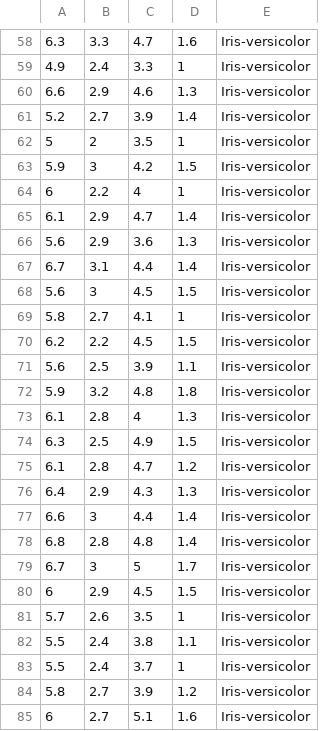
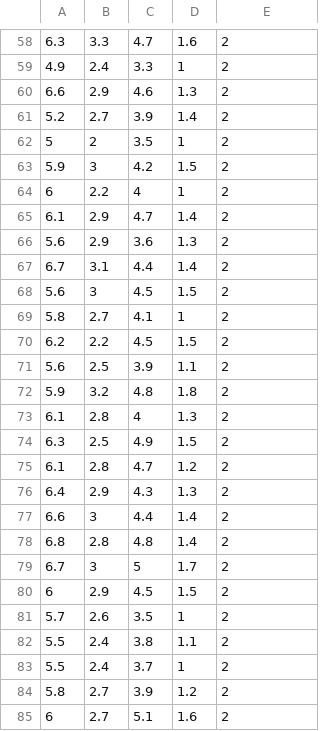
Before and after one commit to zzmeii/log_kw, a CSV file: irisDataNoHeadCommaSemititles.csv, drawn as a sheet; only a part is shown, gaps mark what is left out; the diff covers the shown part only.

```diff
--- a/irisDataNoHeadCommaSemititles.csv
+++ b/irisDataNoHeadCommaSemititles.csv
@@ -58,28 +58,28 @@
-6.3,3.3,4.7,1.6,Iris-versicolor
-4.9,2.4,3.3,1  ,Iris-versicolor
-6.6,2.9,4.6,1.3,Iris-versicolor
-5.2,2.7,3.9,1.4,Iris-versicolor
-5  ,2  ,3.5,1  ,Iris-versicolor
-5.9,3  ,4.2,1.5,Iris-versicolor
-6  ,2.2,4  ,1  ,Iris-versicolor
-6.1,2.9,4.7,1.4,Iris-versicolor
-5.6,2.9,3.6,1.3,Iris-versicolor
-6.7,3.1,4.4,1.4,Iris-versicolor
-5.6,3  ,4.5,1.5,Iris-versicolor
-5.8,2.7,4.1,1  ,Iris-versicolor
-6.2,2.2,4.5,1.5,Iris-versicolor
-5.6,2.5,3.9,1.1,Iris-versicolor
-5.9,3.2,4.8,1.8,Iris-versicolor
-6.1,2.8,4  ,1.3,Iris-versicolor
-6.3,2.5,4.9,1.5,Iris-versicolor
-6.1,2.8,4.7,1.2,Iris-versicolor
-6.4,2.9,4.3,1.3,Iris-versicolor
-6.6,3  ,4.4,1.4,Iris-versicolor
-6.8,2.8,4.8,1.4,Iris-versicolor
-6.7,3  ,5  ,1.7,Iris-versicolor
-6  ,2.9,4.5,1.5,Iris-versicolor
-5.7,2.6,3.5,1  ,Iris-versicolor
-5.5,2.4,3.8,1.1,Iris-versicolor
-5.5,2.4,3.7,1  ,Iris-versicolor
-5.8,2.7,3.9,1.2,Iris-versicolor
-6  ,2.7,5.1,1.6,Iris-versicolor
+6.3,3.3,4.7,1.6,2
+4.9,2.4,3.3,1  ,2
+6.6,2.9,4.6,1.3,2
+5.2,2.7,3.9,1.4,2
+5  ,2  ,3.5,1  ,2
+5.9,3  ,4.2,1.5,2
+6  ,2.2,4  ,1  ,2
+6.1,2.9,4.7,1.4,2
+5.6,2.9,3.6,1.3,2
+6.7,3.1,4.4,1.4,2
+5.6,3  ,4.5,1.5,2
+5.8,2.7,4.1,1  ,2
+6.2,2.2,4.5,1.5,2
+5.6,2.5,3.9,1.1,2
+5.9,3.2,4.8,1.8,2
+6.1,2.8,4  ,1.3,2
+6.3,2.5,4.9,1.5,2
+6.1,2.8,4.7,1.2,2
+6.4,2.9,4.3,1.3,2
+6.6,3  ,4.4,1.4,2
+6.8,2.8,4.8,1.4,2
+6.7,3  ,5  ,1.7,2
+6  ,2.9,4.5,1.5,2
+5.7,2.6,3.5,1  ,2
+5.5,2.4,3.8,1.1,2
+5.5,2.4,3.7,1  ,2
+5.8,2.7,3.9,1.2,2
+6  ,2.7,5.1,1.6,2
```
Also changed, not shown: 122 edited cells elsewhere in this file, 7 other files.
